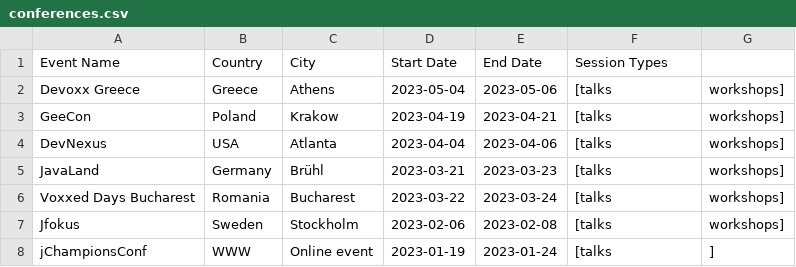
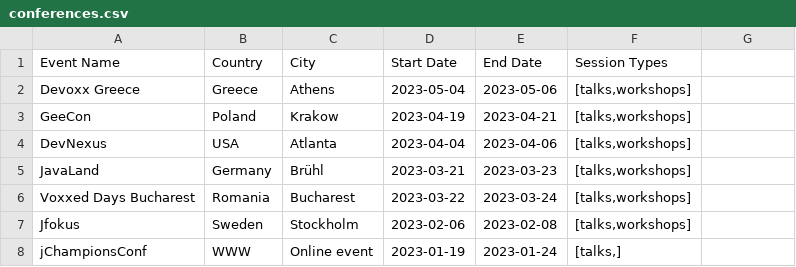
Before and after one commit to mehmandarov/java-collection-dataframes, a CSV file: data/conferences.csv, drawn as a sheet.

Commit message:
Update conferences.csv

```diff
--- a/data/conferences.csv
+++ b/data/conferences.csv
@@ -1,8 +1,8 @@
 Event Name,Country,City,Start Date,End Date,Session Types
-Devoxx Greece,Greece,Athens,2023-05-04,2023-05-06,[talks,workshops]
-GeeCon,Poland,Krakow,2023-04-19,2023-04-21,[talks,workshops]
-DevNexus,USA,Atlanta,2023-04-04,2023-04-06,[talks,workshops]
-JavaLand,Germany,Brühl,2023-03-21,2023-03-23,[talks,workshops]
-Voxxed Days Bucharest,Romania,Bucharest,2023-03-22,2023-03-24,[talks,workshops]
-Jfokus,Sweden,Stockholm,2023-02-06,2023-02-08,[talks,workshops]
-jChampionsConf,WWW,Online event,2023-01-19,2023-01-24,[talks,]
+Devoxx Greece,Greece,Athens,2023-05-04,2023-05-06,"[talks,workshops]"
+GeeCon,Poland,Krakow,2023-04-19,2023-04-21,"[talks,workshops]"
+DevNexus,USA,Atlanta,2023-04-04,2023-04-06,"[talks,workshops]"
+JavaLand,Germany,Brühl,2023-03-21,2023-03-23,"[talks,workshops]"
+Voxxed Days Bucharest,Romania,Bucharest,2023-03-22,2023-03-24,"[talks,workshops]"
+Jfokus,Sweden,Stockholm,2023-02-06,2023-02-08,"[talks,workshops]"
+jChampionsConf,WWW,Online event,2023-01-19,2023-01-24,"[talks,]"
```
